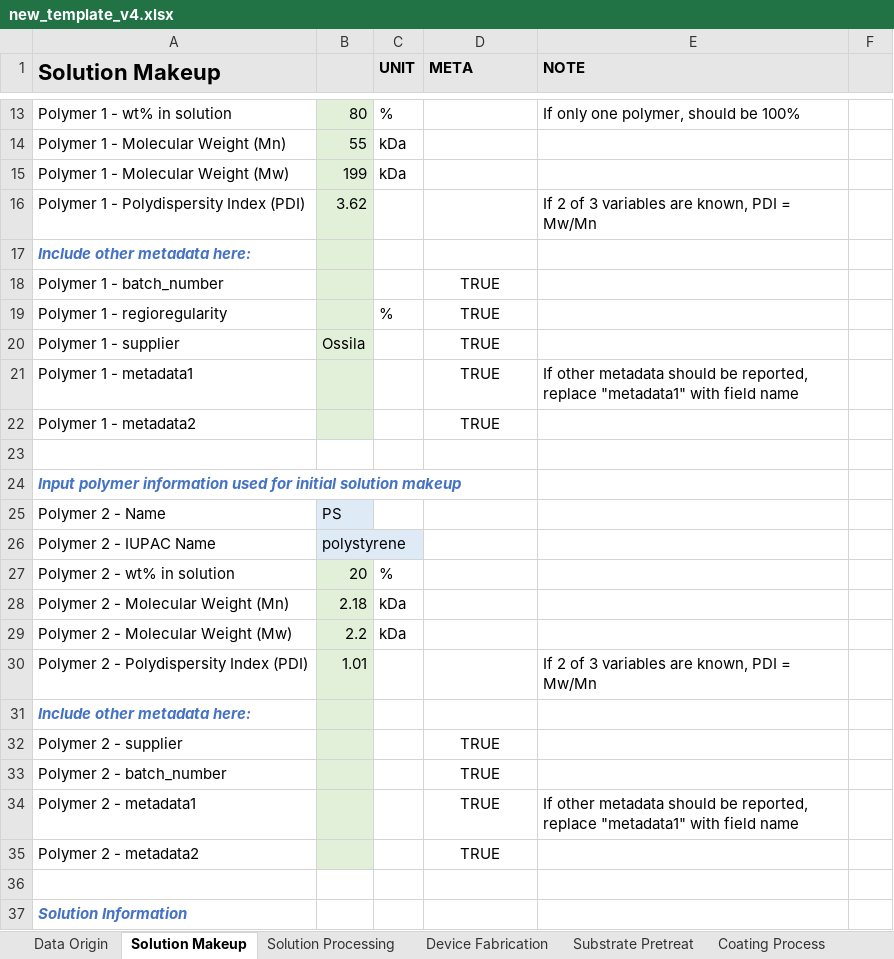
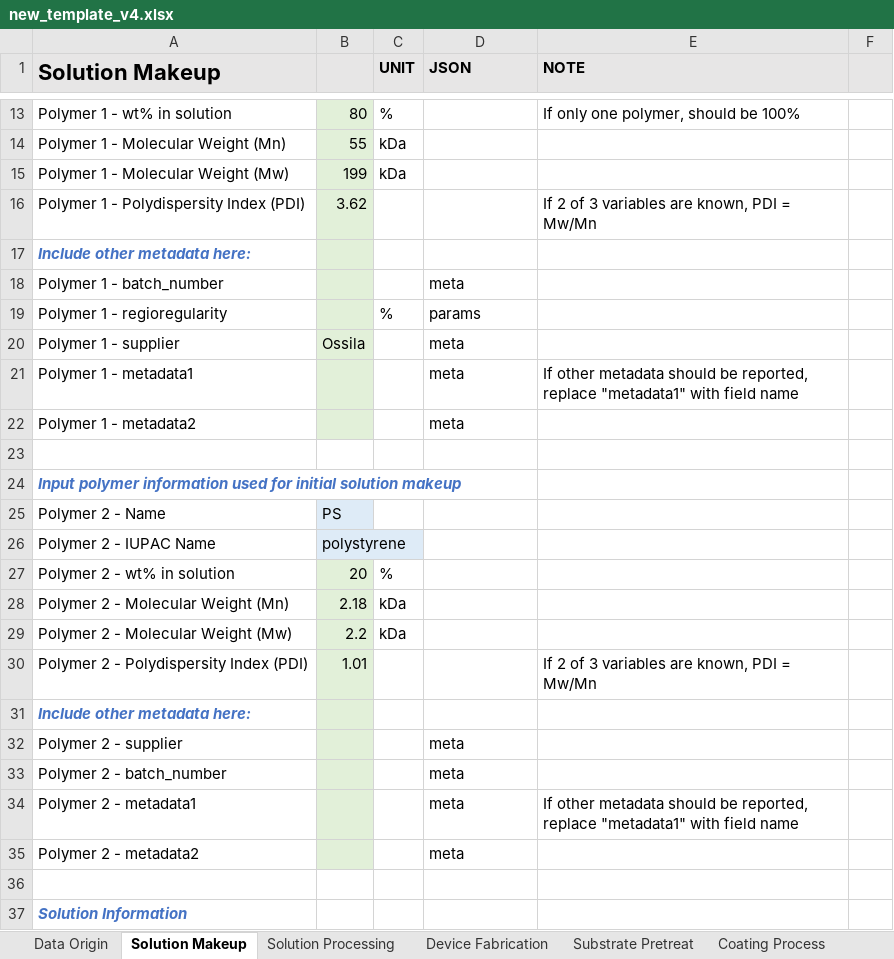
Before and after one commit to aaronliu64/ofet-db, an Excel workbook: db_feed/new_template_v4.xlsx, sheet Solution Makeup, drawn as a sheet; only a part is shown, gaps mark what is left out; values as stored, in another font and other column widths than the file's, no borders; conditional formats not drawn; the diff names each change by its address in the sheet, - before the commit and + after, or states it on an @@ line.

```diff
--- a/db_feed/new_template_v4.xlsx (sheet Solution Makeup)
+++ b/db_feed/new_template_v4.xlsx (sheet Solution Makeup)
-D1: META
+D1: JSON
-D18 (JSON): TRUE
+D18 (JSON): meta
-D18:D22 alignment: center
+D18:D22 alignment: left
-D19 (JSON): TRUE
+D19 (JSON): params
-D20:D22 (JSON): TRUE
+D20:D22 (JSON): meta
-D32:D35 (JSON): TRUE
+D32:D35 (JSON): meta
-D32:D35 alignment: center
+D32:D35 alignment: left
```
Also changed, not shown: sheet Other Measurements, sheet Data Origin, sheet Substrate Pretreat, sheet Solution Processing, sheet Device Measurement, sheet Post-Processing, 2 more sheets, 1 other file.
